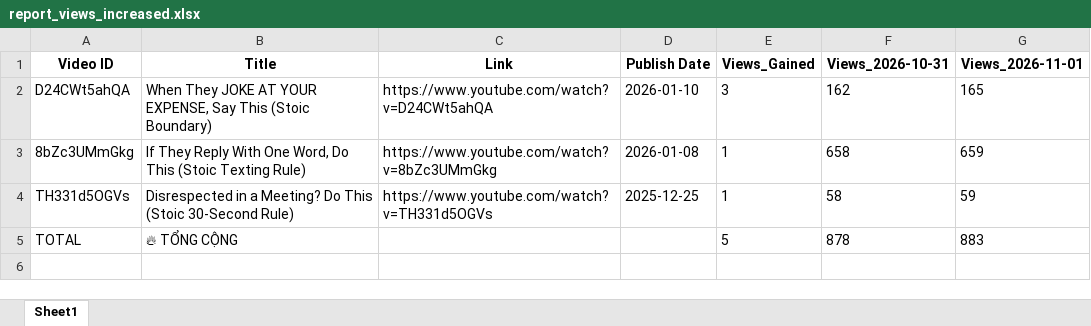
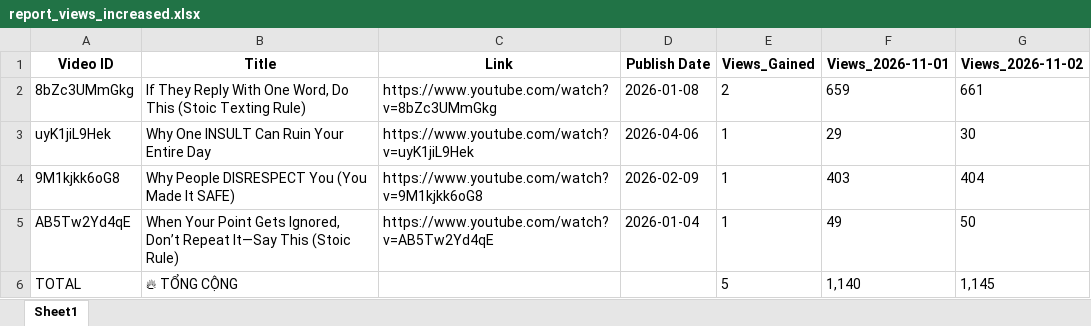
Before and after one commit to queen10022004-create/daily-views, an Excel workbook: report_views_increased.xlsx, sheet Sheet1, drawn as a sheet; values as stored, in another font and other column widths than the file's, no borders; removed rows and columns are numbered as before the commit, all else as after; the diff names each change by its address in the sheet, - before the commit and + after, or states it on an @@ line.

```diff
--- a/report_views_increased.xlsx (sheet Sheet1)
+++ b/report_views_increased.xlsx (sheet Sheet1)
-column F (Views_2026-10-31), row 3: 658; row 5: 878
+column G (Views_2026-11-02), row 2: 661; row 6: 1,145
-row 2: D24CWt5ahQA | When They JOKE AT YOUR EXPENSE, Say This (Stoic Boundary) | https://www.youtube.com/watch?v=D24CWt5ahQA | 2026-01-10 | 3 | 162 | 165
-E2 (Views_Gained): 1
+E2 (Views_Gained): 2
-row 4: TH331d5OGVs | Disrespected in a Meeting? Do This (Stoic 30-Second Rule) | https://www.youtube.com/watch?v=TH331d5OGVs | 2025-12-25 | 1 | 58 | 59
+row 3: uyK1jiL9Hek | Why One INSULT Can Ruin Your Entire Day | https://www.youtube.com/watch?v=uyK1jiL9Hek | 2026-04-06 | 1 | 29 | 30
+row 4: 9M1kjkk6oG8 | Why People DISRESPECT You (You Made It SAFE) | https://www.youtube.com/watch?v=9M1kjkk6oG8 | 2026-02-09 | 1 | 403 | 404
+row 5: AB5Tw2Yd4qE | When Your Point Gets Ignored, Don’t Repeat It—Say This (Stoic Rule) | https://www.youtube.com/watch?v=AB5Tw2Yd4qE | 2026-01-04 | 1 | 49 | 50
-F6 (Views_2026-11-01): 883
+F6 (Views_2026-11-01): 1,140
```
Also changed, not shown: history_stoicether.xlsx.
